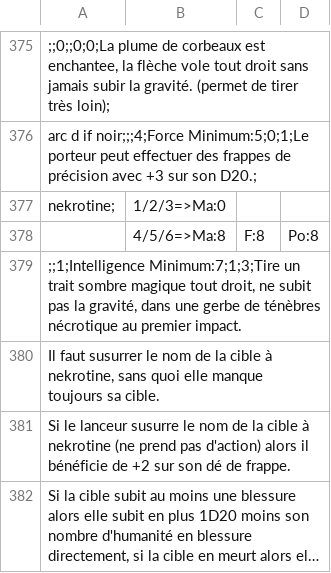
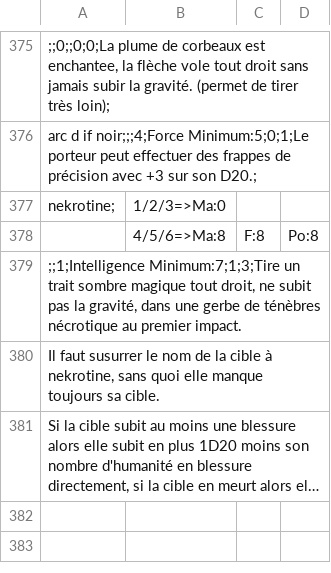
Before and after one commit to EmileLevast/DarkSoulManager, a CSV file: src/jvmMain/resources/Arme.csv, drawn as a sheet; only a part is shown, gaps mark what is left out; long unchanged cells end in …; the diff names each change by its address in the sheet, - before the commit and + after, or states it on an @@ line.

```diff
--- a/src/jvmMain/resources/Arme.csv
+++ b/src/jvmMain/resources/Arme.csv
-row 381: Si le lanceur susurre le nom de la cible à nekrotine (ne prend pas d'action) alors il bénéficie de +2 sur son dé de frappe.
```
Also changed, not shown: src/jvmMain/resources/Equipe.csv, src/jvmMain/resources/Joueur.csv, 3 other files.
